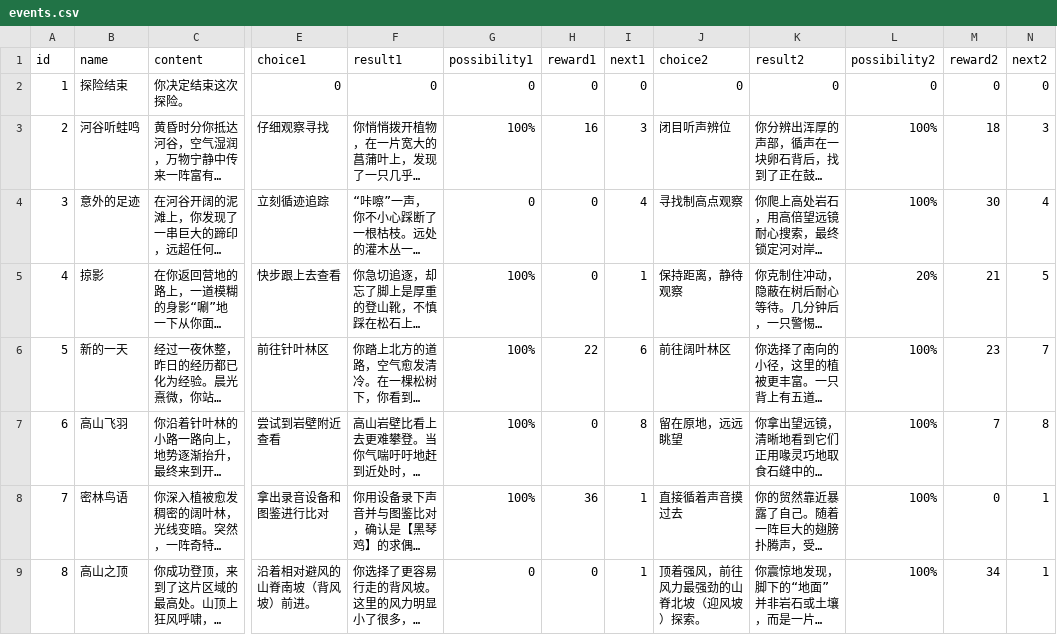
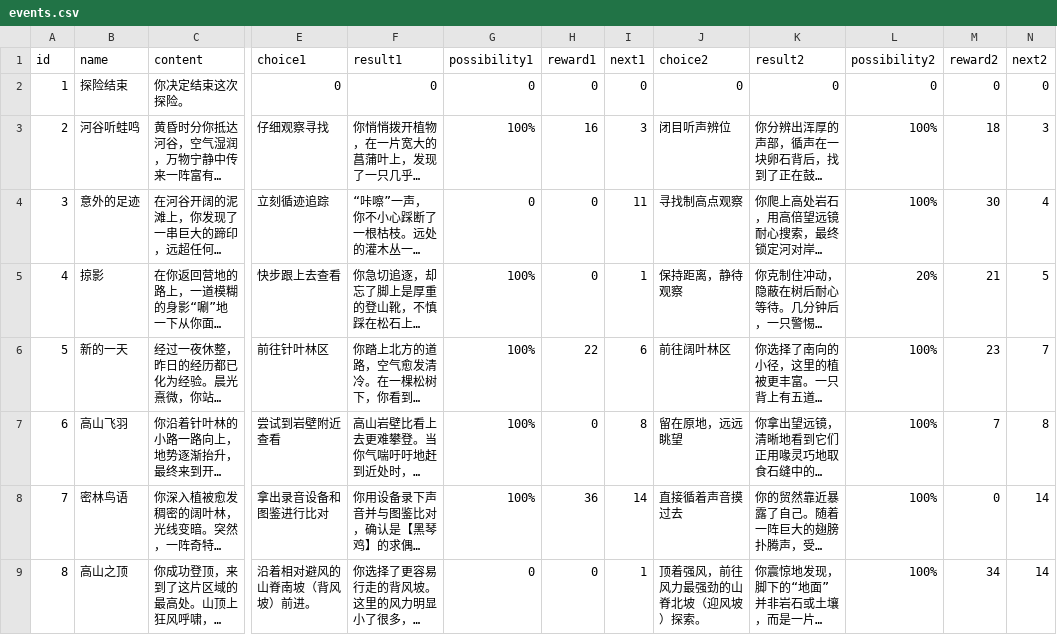
Before and after one commit to cozease/tencent-hackathon, a CSV file: data/events.csv, drawn as a sheet; only a part is shown, gaps mark what is left out; long unchanged cells end in …; the diff covers the shown part only; the diff names each change by its address in the sheet, - before the commit and + after, or states it on an @@ line.

```diff
--- a/data/events.csv
+++ b/data/events.csv
-I4 (next1): 4
+I4 (next1): 11
-I8 (next1): 1
+I8 (next1): 14
-N8:N9 (next2): 1
+N8:N9 (next2): 14
```
Also changed, not shown: 4 added rows and 2 edited cells elsewhere in this file, 16 other files.
